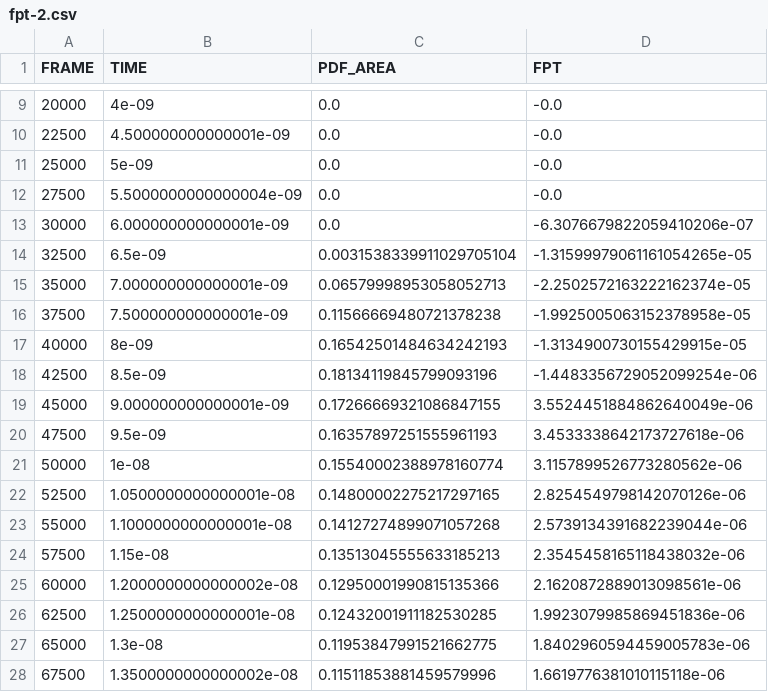
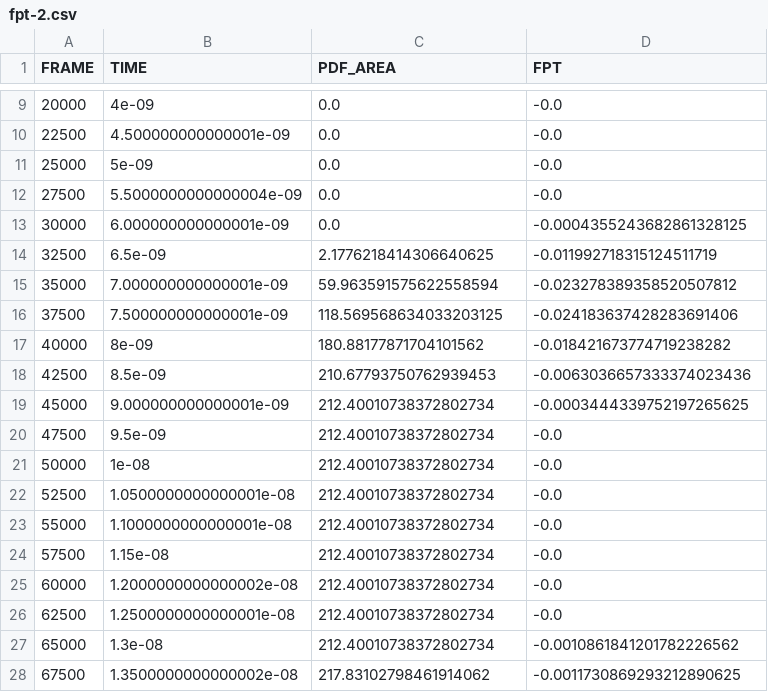
Before and after one commit to ChauhanRohan-RC/MD-DNA-Hairpin, a CSV file: analytical/data_sim/fpt-2.csv, drawn as a sheet; only a part is shown, gaps mark what is left out; the diff covers the shown part only.

Commit message:
first_pass_time-final_eq

```diff
--- a/analytical/data_sim/fpt-2.csv
+++ b/analytical/data_sim/fpt-2.csv
@@ -12,17 +12,17 @@ FRAME	TIME	PDF_AREA	FPT
 27500	5.5000000000000004e-09	0.0	-0.0
-30000	6.000000000000001e-09	0.0	-6.3076679822059410206e-07
-32500	6.5e-09	0.0031538339911029705104	-1.31599979061161054265e-05
-35000	7.000000000000001e-09	0.06579998953058052713	-2.2502572163222162374e-05
-37500	7.500000000000001e-09	0.11566669480721378238	-1.9925005063152378958e-05
-40000	8e-09	0.16542501484634242193	-1.3134900730155429915e-05
-42500	8.5e-09	0.18134119845799093196	-1.4483356729052099254e-06
-45000	9.000000000000001e-09	0.17266669321086847155	3.5524451884862640049e-06
-47500	9.5e-09	0.16357897251555961193	3.4533338642173727618e-06
-50000	1e-08	0.15540002388978160774	3.1157899526773280562e-06
-52500	1.0500000000000001e-08	0.14800002275217297165	2.8254549798142070126e-06
-55000	1.1000000000000001e-08	0.14127274899071057268	2.5739134391682239044e-06
-57500	1.15e-08	0.13513045555633185213	2.3545458165118438032e-06
-60000	1.2000000000000002e-08	0.12950001990815135366	2.1620872889013098561e-06
-62500	1.2500000000000001e-08	0.12432001911182530285	1.9923079985869451836e-06
-65000	1.3e-08	0.11953847991521662775	1.8402960594459005783e-06
-67500	1.3500000000000002e-08	0.11511853881459579996	1.6619776381010115118e-06
+30000	6.000000000000001e-09	0.0	-0.0004355243682861328125
+32500	6.5e-09	2.1776218414306640625	-0.011992718315124511719
+35000	7.000000000000001e-09	59.963591575622558594	-0.023278389358520507812
+37500	7.500000000000001e-09	118.569568634033203125	-0.024183637428283691406
+40000	8e-09	180.88177871704101562	-0.018421673774719238282
+42500	8.5e-09	210.67793750762939453	-0.0063036657333374023436
+45000	9.000000000000001e-09	212.40010738372802734	-0.0003444339752197265625
+47500	9.5e-09	212.40010738372802734	-0.0
+50000	1e-08	212.40010738372802734	-0.0
+52500	1.0500000000000001e-08	212.40010738372802734	-0.0
+55000	1.1000000000000001e-08	212.40010738372802734	-0.0
+57500	1.15e-08	212.40010738372802734	-0.0
+60000	1.2000000000000002e-08	212.40010738372802734	-0.0
+62500	1.2500000000000001e-08	212.40010738372802734	-0.0
+65000	1.3e-08	212.40010738372802734	-0.0010861841201782226562
+67500	1.3500000000000002e-08	217.83102798461914062	-0.0011730869293212890625
```
Also changed, not shown: 74 edited cells elsewhere in this file, 14 other files.
